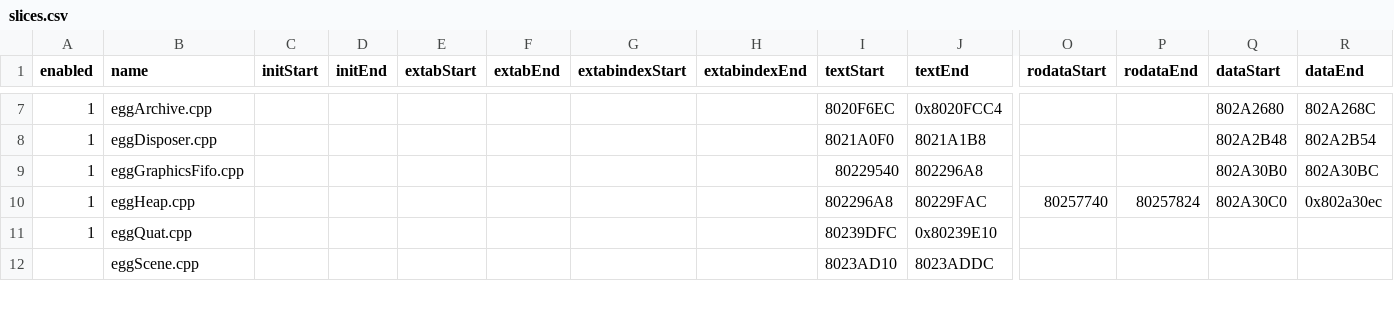
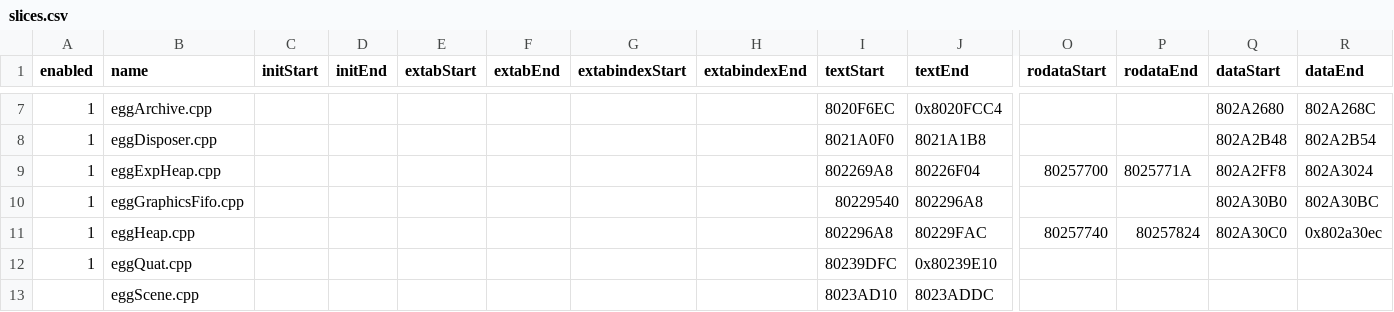
Before and after one commit to riidefi/mkw, a CSV file: system/slices.csv, drawn as a sheet; only a part is shown, gaps mark what is left out; rows hold the shown columns only; the diff names each change by its address in the sheet, - before the commit and + after, or states it on an @@ line.

Commit message:
:sparkles: eggExpHeap.cpp

```diff
--- a/system/slices.csv
+++ b/system/slices.csv
+row 9: 1 | eggExpHeap.cpp |  |  |  |  |  |  | 802269A8 | 80226F04 | 80257700 | 8025771A | 802A2FF8 | 802A3024
```
Also changed, not shown: 9 other files.
